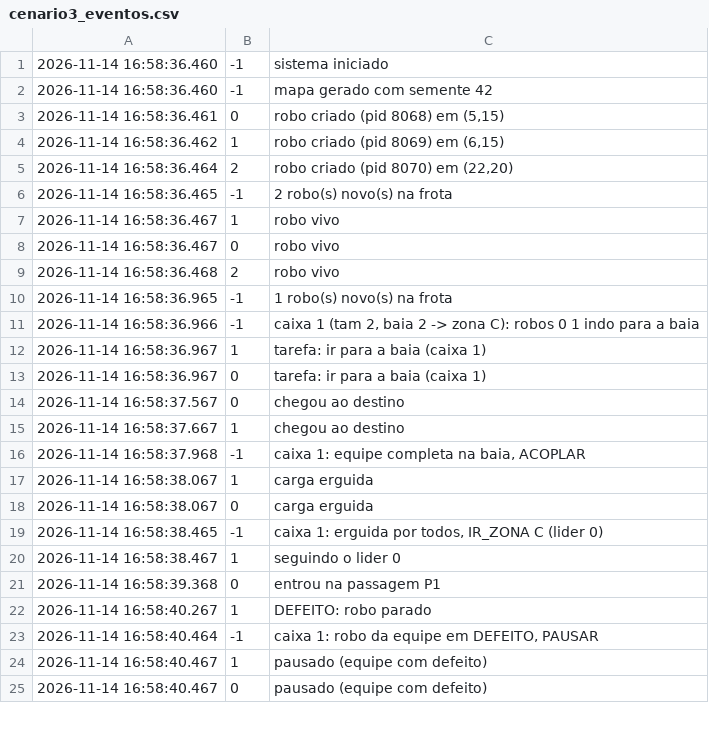
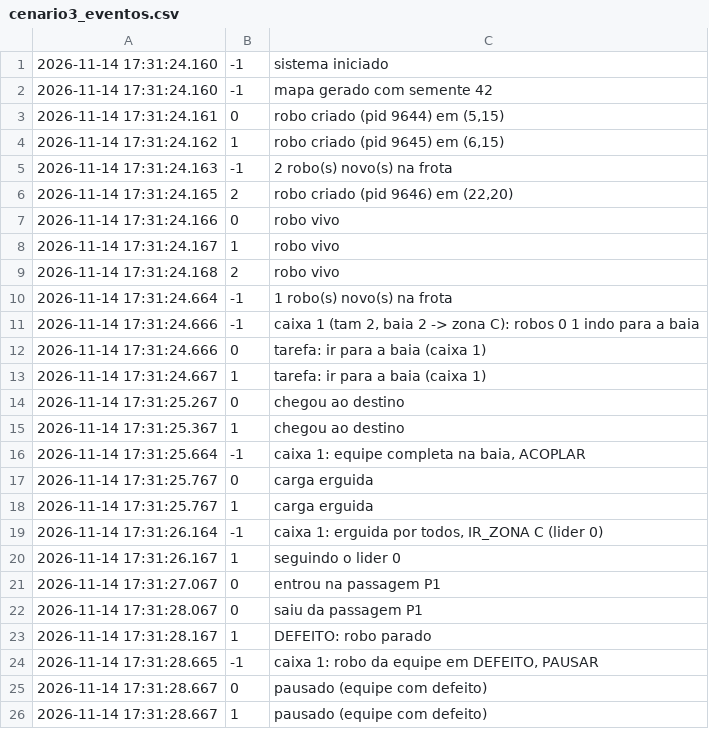
Before and after one commit to Primonom/logistica_com_robos_moveis_AMRs, a CSV file: testes/saidas/cenario3_eventos.csv, drawn as a sheet; only a part is shown; the diff covers the shown part only.

```diff
--- a/testes/saidas/cenario3_eventos.csv
+++ b/testes/saidas/cenario3_eventos.csv
@@ -1,25 +1,26 @@
-2026-11-14 16:58:36.460;-1;sistema iniciado
-2026-11-14 16:58:36.460;-1;mapa gerado com semente 42
-2026-11-14 16:58:36.461;0;robo criado (pid 8068) em (5,15)
-2026-11-14 16:58:36.462;1;robo criado (pid 8069) em (6,15)
-2026-11-14 16:58:36.464;2;robo criado (pid 8070) em (22,20)
-2026-11-14 16:58:36.465;-1;2 robo(s) novo(s) na frota
-2026-11-14 16:58:36.467;1;robo vivo
-2026-11-14 16:58:36.467;0;robo vivo
-2026-11-14 16:58:36.468;2;robo vivo
-2026-11-14 16:58:36.965;-1;1 robo(s) novo(s) na frota
-2026-11-14 16:58:36.966;-1;caixa 1 (tam 2, baia 2 -> zona C): robos 0 1 indo para a baia
-2026-11-14 16:58:36.967;1;tarefa: ir para a baia (caixa 1)
-2026-11-14 16:58:36.967;0;tarefa: ir para a baia (caixa 1)
-2026-11-14 16:58:37.567;0;chegou ao destino
-2026-11-14 16:58:37.667;1;chegou ao destino
-2026-11-14 16:58:37.968;-1;caixa 1: equipe completa na baia, ACOPLAR
-2026-11-14 16:58:38.067;1;carga erguida
-2026-11-14 16:58:38.067;0;carga erguida
-2026-11-14 16:58:38.465;-1;caixa 1: erguida por todos, IR_ZONA C (lider 0)
-2026-11-14 16:58:38.467;1;seguindo o lider 0
-2026-11-14 16:58:39.368;0;entrou na passagem P1
-2026-11-14 16:58:40.267;1;DEFEITO: robo parado
-2026-11-14 16:58:40.464;-1;caixa 1: robo da equipe em DEFEITO, PAUSAR
-2026-11-14 16:58:40.467;1;pausado (equipe com defeito)
-2026-11-14 16:58:40.467;0;pausado (equipe com defeito)
+2026-11-14 17:31:24.160;-1;sistema iniciado
+2026-11-14 17:31:24.160;-1;mapa gerado com semente 42
+2026-11-14 17:31:24.161;0;robo criado (pid 9644) em (5,15)
+2026-11-14 17:31:24.162;1;robo criado (pid 9645) em (6,15)
+2026-11-14 17:31:24.163;-1;2 robo(s) novo(s) na frota
+2026-11-14 17:31:24.165;2;robo criado (pid 9646) em (22,20)
+2026-11-14 17:31:24.166;0;robo vivo
+2026-11-14 17:31:24.167;1;robo vivo
+2026-11-14 17:31:24.168;2;robo vivo
+2026-11-14 17:31:24.664;-1;1 robo(s) novo(s) na frota
+2026-11-14 17:31:24.666;-1;caixa 1 (tam 2, baia 2 -> zona C): robos 0 1 indo para a baia
+2026-11-14 17:31:24.666;0;tarefa: ir para a baia (caixa 1)
+2026-11-14 17:31:24.667;1;tarefa: ir para a baia (caixa 1)
+2026-11-14 17:31:25.267;0;chegou ao destino
+2026-11-14 17:31:25.367;1;chegou ao destino
+2026-11-14 17:31:25.664;-1;caixa 1: equipe completa na baia, ACOPLAR
+2026-11-14 17:31:25.767;0;carga erguida
+2026-11-14 17:31:25.767;1;carga erguida
+2026-11-14 17:31:26.164;-1;caixa 1: erguida por todos, IR_ZONA C (lider 0)
+2026-11-14 17:31:26.167;1;seguindo o lider 0
+2026-11-14 17:31:27.067;0;entrou na passagem P1
+2026-11-14 17:31:28.067;0;saiu da passagem P1
+2026-11-14 17:31:28.167;1;DEFEITO: robo parado
+2026-11-14 17:31:28.665;-1;caixa 1: robo da equipe em DEFEITO, PAUSAR
+2026-11-14 17:31:28.667;0;pausado (equipe com defeito)
+2026-11-14 17:31:28.667;1;pausado (equipe com defeito)
```
Also changed, not shown: 2 added rows, 3 removed rows and 16 edited cells elsewhere in this file, testes/saidas/cenario1_eventos.csv, testes/saidas/cenario2_eventos.csv, 37 other files.
